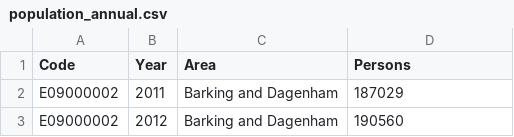
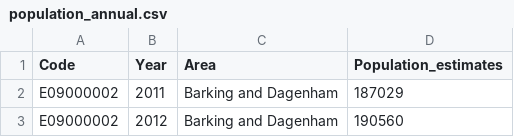
Before and after one commit to MischaRauch/london_house_price_prediction, a CSV file: clean_data/population_annual.csv, drawn as a sheet; only a part is shown.

```diff
--- a/clean_data/population_annual.csv
+++ b/clean_data/population_annual.csv
@@ -1,2 +1,2 @@
-Code,Year,Area,Persons
+Code,Year,Area,Population_estimates
 E09000002,2011,Barking and Dagenham,187029
```
Also changed, not shown: clean_data/crime.csv, clean_data/median_gross_annual_earning.csv, 9 other files.
